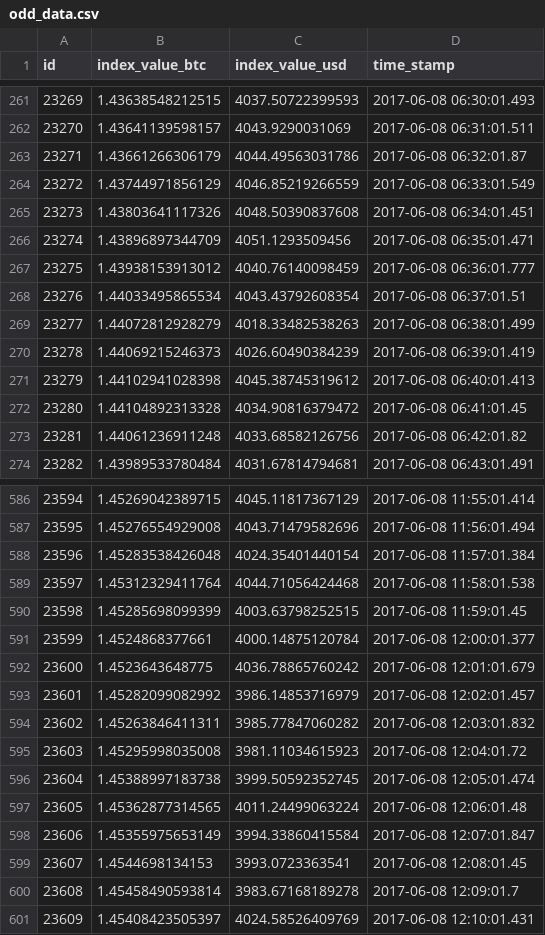
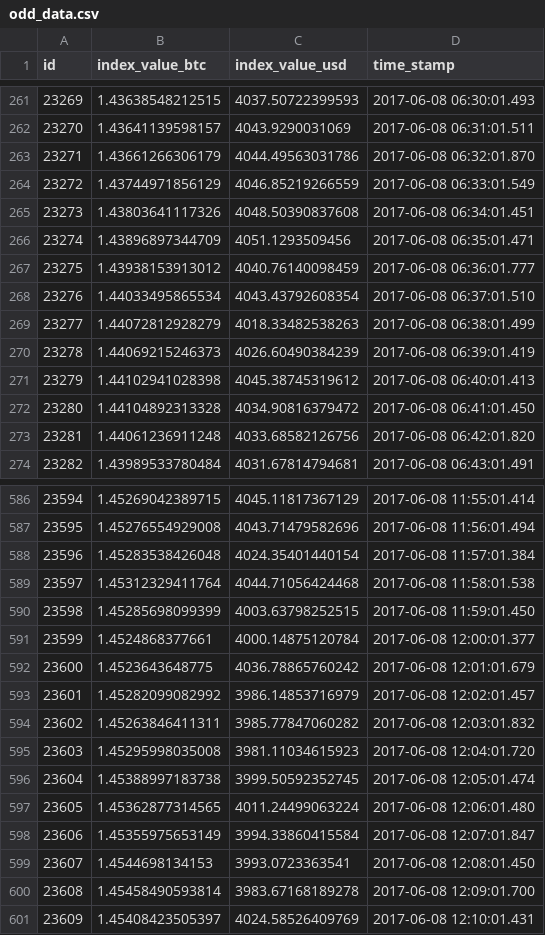
Before and after one commit to coinmetrics/bcindex, a CSV file: index-data/src/main/resources/odd_data.csv, drawn as a sheet; only a part is shown, gaps mark what is left out; the diff covers the shown part only.

```diff
--- a/index-data/src/main/resources/odd_data.csv
+++ b/index-data/src/main/resources/odd_data.csv
@@ -262,3 +262,3 @@ id,index_value_btc,index_value_usd,time_stamp
 23270,1.43641139598157,4043.9290031069,2017-06-08 06:31:01.511
-23271,1.43661266306179,4044.49563031786,2017-06-08 06:32:01.87
+23271,1.43661266306179,4044.49563031786,2017-06-08 06:32:01.870
 23272,1.43744971856129,4046.85219266559,2017-06-08 06:33:01.549
@@ -267,3 +267,3 @@ id,index_value_btc,index_value_usd,time_stamp
 23275,1.43938153913012,4040.76140098459,2017-06-08 06:36:01.777
-23276,1.44033495865534,4043.43792608354,2017-06-08 06:37:01.51
+23276,1.44033495865534,4043.43792608354,2017-06-08 06:37:01.510
 23277,1.44072812928279,4018.33482538263,2017-06-08 06:38:01.499
@@ -271,4 +271,4 @@ id,index_value_btc,index_value_usd,time_stamp
 23279,1.44102941028398,4045.38745319612,2017-06-08 06:40:01.413
-23280,1.44104892313328,4034.90816379472,2017-06-08 06:41:01.45
-23281,1.44061236911248,4033.68582126756,2017-06-08 06:42:01.82
+23280,1.44104892313328,4034.90816379472,2017-06-08 06:41:01.450
+23281,1.44061236911248,4033.68582126756,2017-06-08 06:42:01.820
 23282,1.43989533780484,4031.67814794681,2017-06-08 06:43:01.491
@@ -589,3 +589,3 @@ id,index_value_btc,index_value_usd,time_stamp
 23597,1.45312329411764,4044.71056424468,2017-06-08 11:58:01.538
-23598,1.45285698099399,4003.63798252515,2017-06-08 11:59:01.45
+23598,1.45285698099399,4003.63798252515,2017-06-08 11:59:01.450
 23599,1.4524868377661,4000.14875120784,2017-06-08 12:00:01.377
@@ -594,8 +594,8 @@ id,index_value_btc,index_value_usd,time_stamp
 23602,1.45263846411311,3985.77847060282,2017-06-08 12:03:01.832
-23603,1.45295998035008,3981.11034615923,2017-06-08 12:04:01.72
+23603,1.45295998035008,3981.11034615923,2017-06-08 12:04:01.720
 23604,1.45388997183738,3999.50592352745,2017-06-08 12:05:01.474
-23605,1.45362877314565,4011.24499063224,2017-06-08 12:06:01.48
+23605,1.45362877314565,4011.24499063224,2017-06-08 12:06:01.480
 23606,1.45355975653149,3994.33860415584,2017-06-08 12:07:01.847
-23607,1.4544698134153,3993.0723363541,2017-06-08 12:08:01.45
-23608,1.45458490593814,3983.67168189278,2017-06-08 12:09:01.7
+23607,1.4544698134153,3993.0723363541,2017-06-08 12:08:01.450
+23608,1.45458490593814,3983.67168189278,2017-06-08 12:09:01.700
 23609,1.45408423505397,4024.58526409769,2017-06-08 12:10:01.431
```
Also changed, not shown: 154 edited cells elsewhere in this file, 4 other files.
